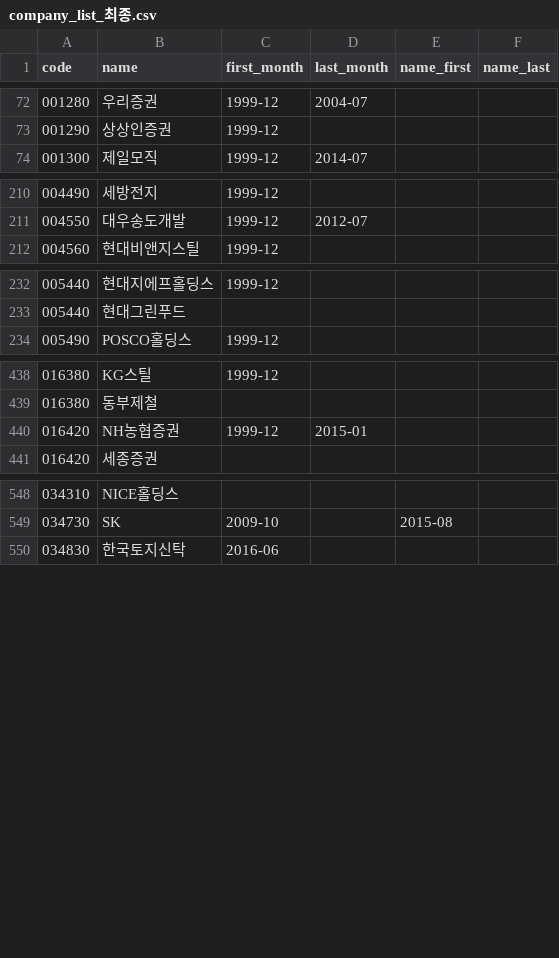
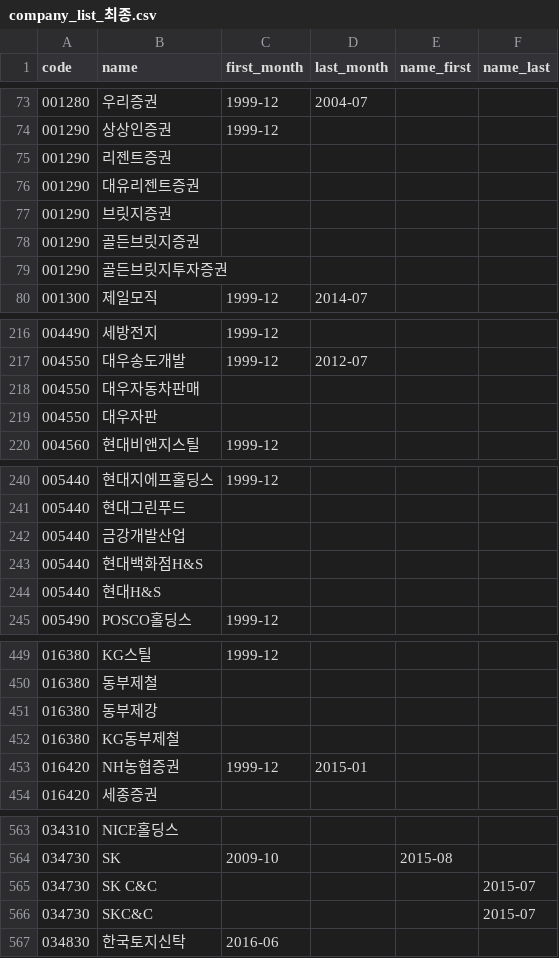
Before and after one commit to fdi-team04/fdi-team04-1-, a CSV file: 연습장/news/company_list_최종.csv, drawn as a sheet; only a part is shown, gaps mark what is left out; the diff covers the shown part only; the diff names each change by its address in the sheet, - before the commit and + after, or states it on an @@ line.

```diff
--- a/연습장/news/company_list_최종.csv
+++ b/연습장/news/company_list_최종.csv
+row 75: 001290 | 리젠트증권
+row 76: 001290 | 대유리젠트증권
+row 77: 001290 | 브릿지증권
+row 78: 001290 | 골든브릿지증권
+row 79: 001290 | 골든브릿지투자증권
+row 218: 004550 | 대우자동차판매
+row 219: 004550 | 대우자판
+row 242: 005440 | 금강개발산업
+row 243: 005440 | 현대백화점H&S
+row 244: 005440 | 현대H&S
+row 451: 016380 | 동부제강
+row 452: 016380 | KG동부제철
+row 565: 034730 | SK C&C |  |  |  | 2015-07
+row 566: 034730 | SKC&C |  |  |  | 2015-07
```
Also changed, not shown: 4 added rows and 1 edited cell elsewhere in this file.
